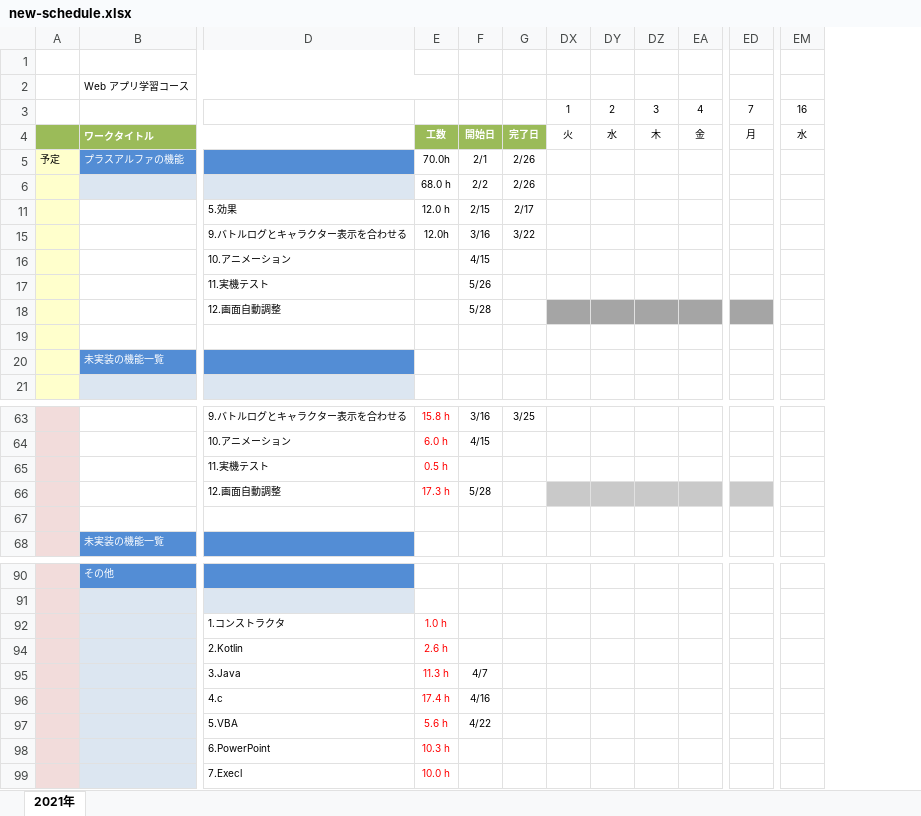
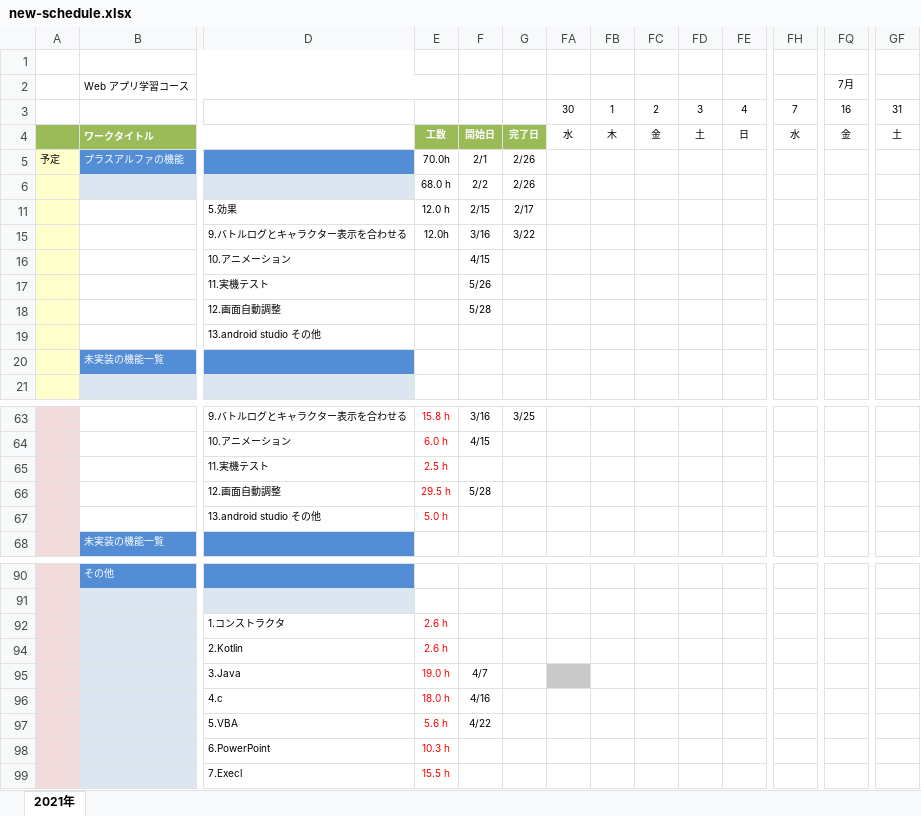
Before and after one commit to fs200714-imacocokoga-ayabe/new-schedule, an Excel workbook: new-schedule.xlsx, sheet 2021年, drawn as a sheet; only a part is shown, gaps mark what is left out; values as stored, in another font and other column widths than the file's, no borders; conditional formats not drawn; removed rows and columns are numbered as before the commit, all else as after; rows hold the shown columns only; the diff covers the shown part only; the diff names each change by its address in the sheet, - before the commit and + after, or states it on an @@ line.

Commit message:
更新

```diff
--- a/new-schedule.xlsx (sheet 2021年)
+++ b/new-schedule.xlsx (sheet 2021年)
+column FA, row 3: 30
+column GF, row 3: 31
-FQ2: (empty)
+FQ2: 7月
-row 4:  | ワークタイトル |  | 工数 | 開始日 | 完了日 | 火 | 水 | 木 | 金 | 月 | 水
+row 4:  | ワークタイトル |  | 工数 | 開始日 | 完了日 | 水 | 木 | 金 | 土 | 日 | 水 | 金 | 土
-FB18:FE18 fill: #A5A5A5
+FB18:FE18 fill: none
-FH18 fill: #A5A5A5
+FH18 fill: none
-D19: (empty)
+D19: 13.android studio その他
-E65: 0.5 h
+E65: 2.5 h
-E66: 17.3 h
+E66: 29.5 h
-FB66:FE66 fill: #C9C9C9
+FB66:FE66 fill: none
-FH66 fill: #C9C9C9
+FH66 fill: none
-row 67: (empty)
+row 67:  |  | 13.android studio その他 | 5.0 h
-E92: 1.0 h
+E92: 2.6 h
-E95: 11.3 h
+E95: 19.0 h
-E96: 17.4 h
+E96: 18.0 h
-E99: 10.0 h
+E99: 15.5 h
```
Also changed, not shown: cell formats elsewhere in this sheet, hidden cells.
